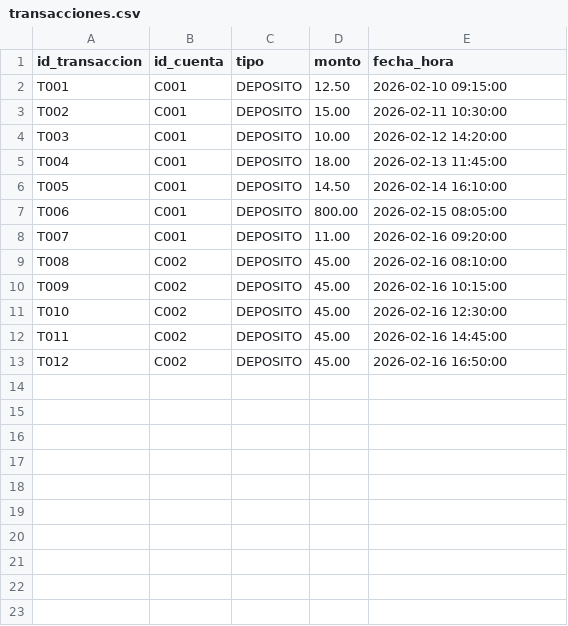
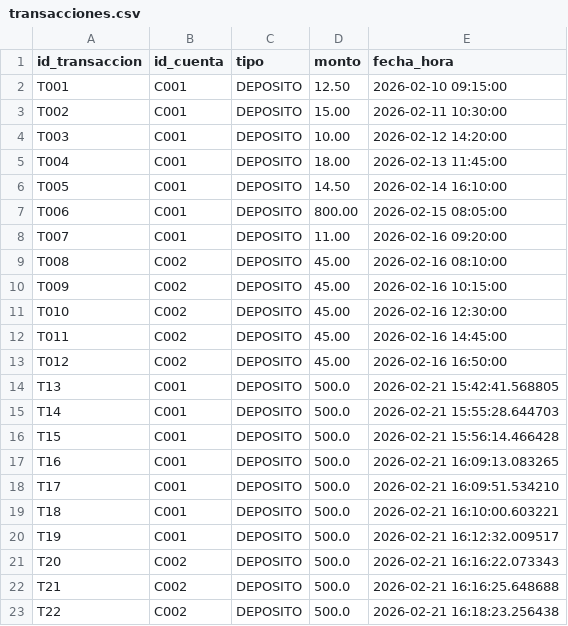
Before and after one commit to KarenSSanchezP/BankSystem, a CSV file: banksystemapp/data/transacciones.csv, drawn as a sheet; the diff names each change by its address in the sheet, - before the commit and + after, or states it on an @@ line.

Commit message:
test de transferencias, depositos, validaciones etc  en test_operaciones

```diff
--- a/banksystemapp/data/transacciones.csv
+++ b/banksystemapp/data/transacciones.csv
+row 14: T13 | C001 | DEPOSITO | 500.0 | 2026-02-21 15:42:41.568805
+row 15: T14 | C001 | DEPOSITO | 500.0 | 2026-02-21 15:55:28.644703
+row 16: T15 | C001 | DEPOSITO | 500.0 | 2026-02-21 15:56:14.466428
+row 17: T16 | C001 | DEPOSITO | 500.0 | 2026-02-21 16:09:13.083265
+row 18: T17 | C001 | DEPOSITO | 500.0 | 2026-02-21 16:09:51.534210
+row 19: T18 | C001 | DEPOSITO | 500.0 | 2026-02-21 16:10:00.603221
+row 20: T19 | C001 | DEPOSITO | 500.0 | 2026-02-21 16:12:32.009517
+row 21: T20 | C002 | DEPOSITO | 500.0 | 2026-02-21 16:16:22.073343
+row 22: T21 | C002 | DEPOSITO | 500.0 | 2026-02-21 16:16:25.648688
+row 23: T22 | C002 | DEPOSITO | 500.0 | 2026-02-21 16:18:23.256438
```
Also changed, not shown: banksystemapp/data/cuentas.csv, banksystemapp/data/transferencias.csv, 10 other files.
